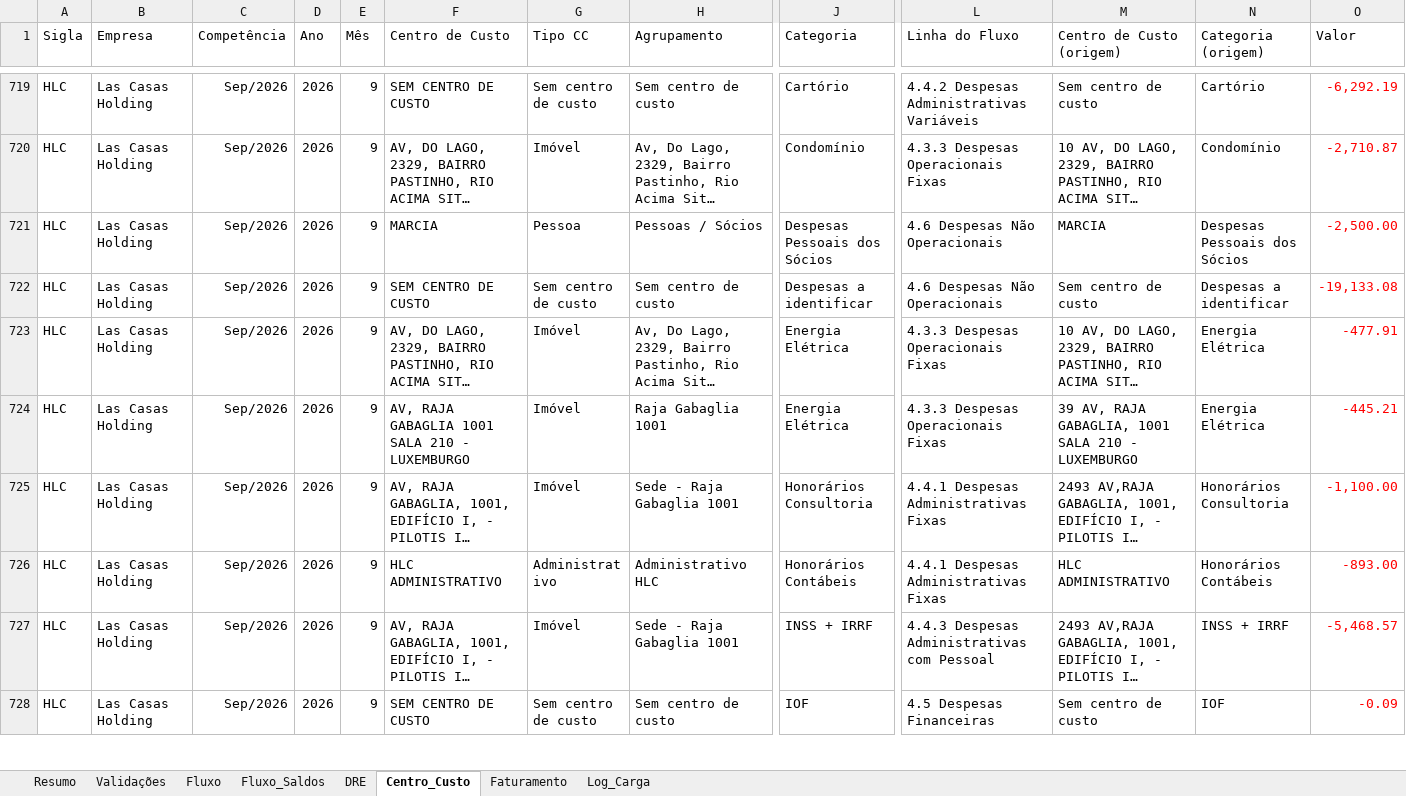
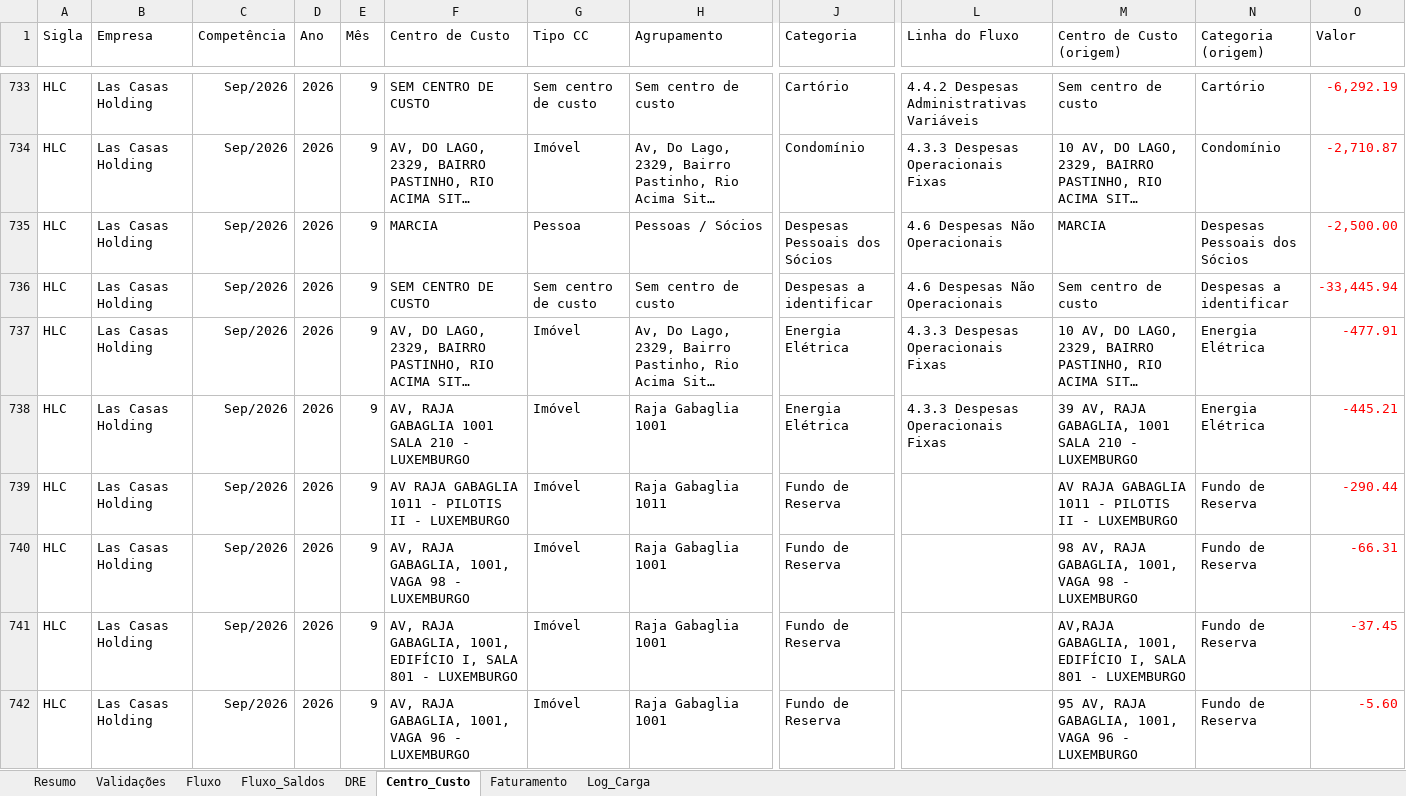
Before and after one commit to EmpresarialBPO/Relatorio-Financeiro-Grupo-Las-Casas, an Excel workbook: Base Consolidada Las Casas.xlsx, sheet Centro_Custo, drawn as a sheet; only a part is shown, gaps mark what is left out; the shorter side is filled out with more unchanged rows; long unchanged cells end in …; values as stored, in another font and other column widths than the file's, no borders; table styles not drawn; addresses are those after the commit; rows hold the shown columns only; the diff covers the shown part only; the diff names each change by its address in the sheet, - before the commit and + after, or states it on an @@ line.

```diff
--- a/Base Consolidada Las Casas.xlsx (sheet Centro_Custo)
+++ b/Base Consolidada Las Casas.xlsx (sheet Centro_Custo)
-O736 (Valor): -19,133.08
+O736 (Valor): -33,445.94
+row 739: HLC | Las Casas Holding | Sep/2026 | 2026 | 9 | AV RAJA GABAGLIA 1011 - PILOTIS II - LUXEMBURGO | Imóvel | Raja Gabaglia 1011 | Fundo de Reserva |  | AV RAJA GABAGLIA 1011 - PILOTIS II - LUXEMBURGO | Fundo de Reserva | -290.44
+row 740: HLC | Las Casas Holding | Sep/2026 | 2026 | 9 | AV, RAJA GABAGLIA, 1001, VAGA 98 - LUXEMBURGO | Imóvel | Raja Gabaglia 1001 | Fundo de Reserva |  | 98 AV, RAJA GABAGLIA, 1001, VAGA 98 - LUXEMBURGO | Fundo de Reserva | -66.31
+row 741: HLC | Las Casas Holding | Sep/2026 | 2026 | 9 | AV, RAJA GABAGLIA, 1001, EDIFÍCIO I, SALA 801 - LUXEMBURGO | Imóvel | Raja Gabaglia 1001 | Fundo de Reserva |  | AV,RAJA GABAGLIA, 1001, EDIFÍCIO I, SALA 801 - LUXEMBURGO | Fundo de Reserva | -37.45
+row 742: HLC | Las Casas Holding | Sep/2026 | 2026 | 9 | AV, RAJA GABAGLIA, 1001, VAGA 96 - LUXEMBURGO | Imóvel | Raja Gabaglia 1001 | Fundo de Reserva |  | 95 AV, RAJA GABAGLIA, 1001, VAGA 96 - LUXEMBURGO | Fundo de Reserva | -5.60
```
Also changed, not shown: 43 added rows, 1 removed row, 5 moved rows and 13 edited cells elsewhere in this sheet, sheet Fluxo, sheet Faturamento, sheet Validações, sheet DRE, sheet Fluxo_Saldos, sheet Log_Carga, 1 more sheet, 1 other file.
